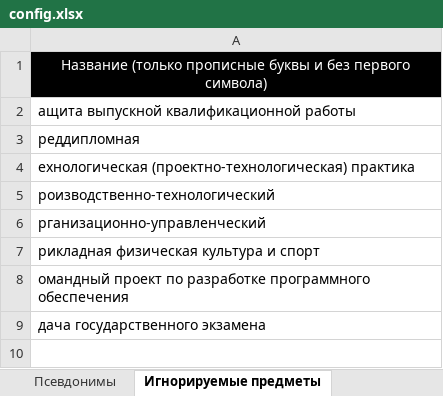
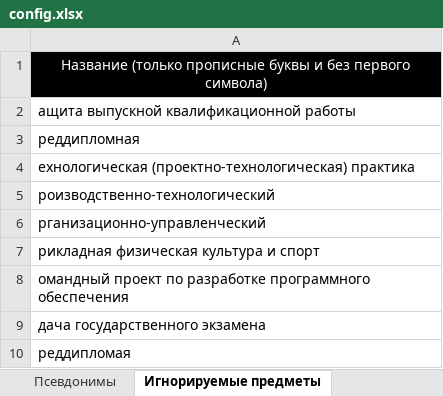
Before and after one commit to ekhalturin-ki15/SPA-SFU2, an Excel workbook: config.xlsx, sheet Игнорируемые предметы, drawn as a sheet; values as stored, in another font and other column widths than the file's, no borders; the diff names each change by its address in the sheet, - before the commit and + after, or states it on an @@ line.

```diff
--- a/config.xlsx (sheet Игнорируемые предметы)
+++ b/config.xlsx (sheet Игнорируемые предметы)
+row 10: реддипломая
```
Also changed, not shown: sheet Параметры, 1 other file.
